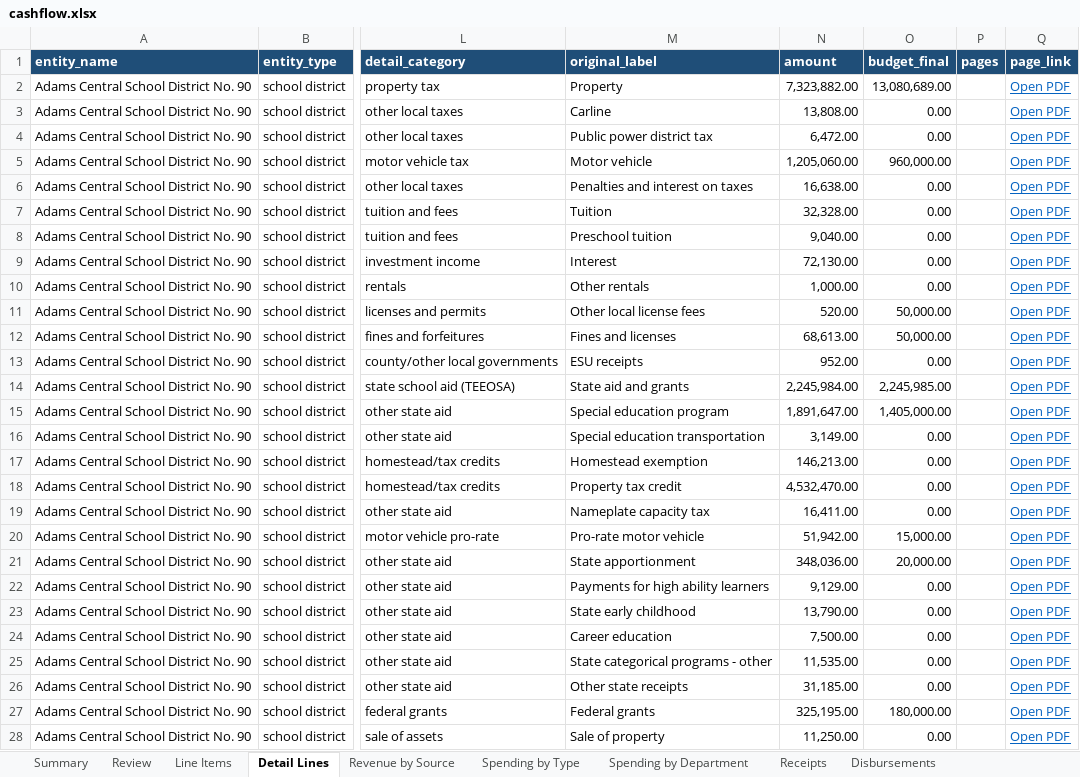
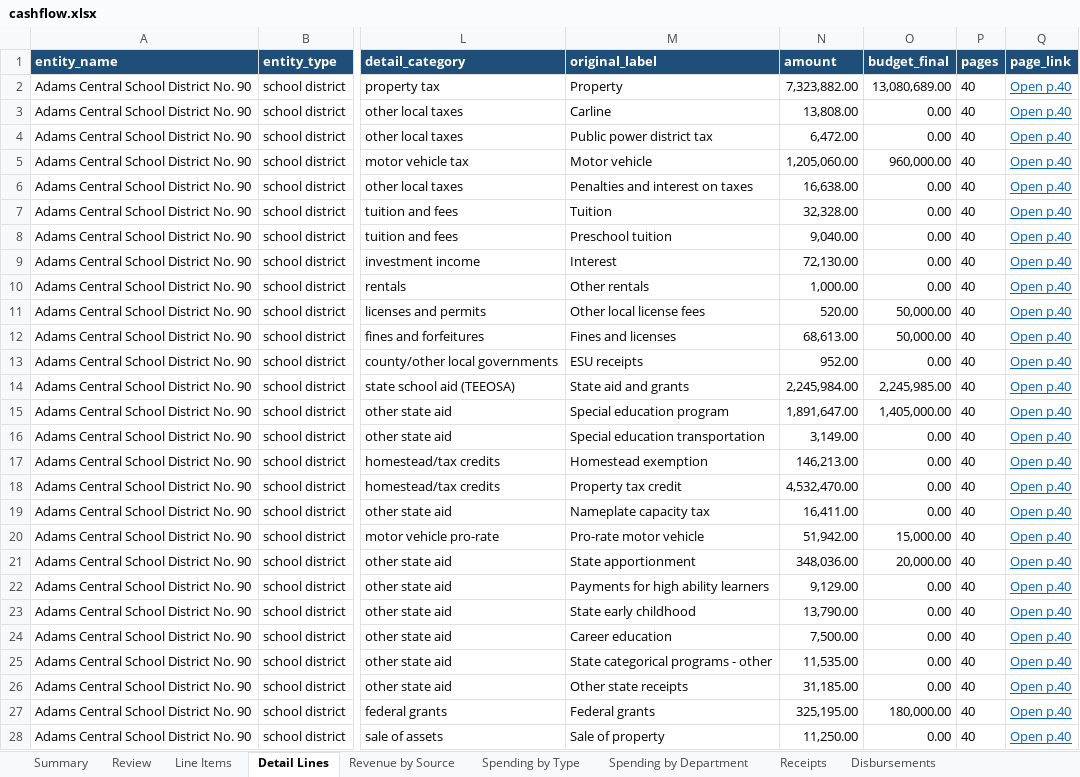
Before and after one commit to trltrl12/Nebraska-Audit, an Excel workbook: output/cashflow.xlsx, sheet Detail Lines, drawn as a sheet; only a part is shown, gaps mark what is left out; values as stored, in another font and other column widths than the file's, no borders; the diff covers the shown part only; the diff names each change by its address in the sheet, - before the commit and + after, or states it on an @@ line.

```diff
--- a/output/cashflow.xlsx (sheet Detail Lines)
+++ b/output/cashflow.xlsx (sheet Detail Lines)
-P2:P28 (pages): (empty)
+P2:P28 (pages): 40
-Q2:Q28 (page_link): Open PDF
+Q2:Q28 (page_link): Open p.40
```
Also changed, not shown: 338 edited cells elsewhere in this sheet, sheet Line Items, sheet Progress, sheet Balance Sheet, sheet Spending by Department, sheet Financing & Balances, sheet Summary, 6 more sheets, 30 other files.
